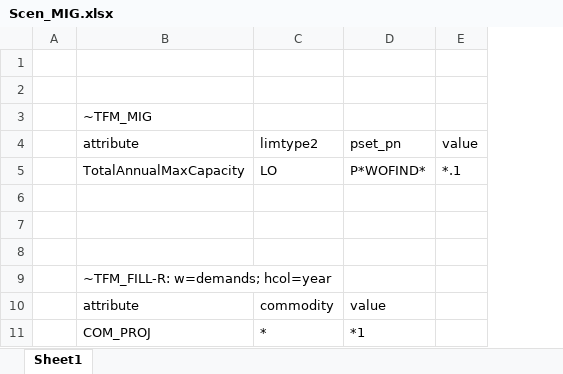
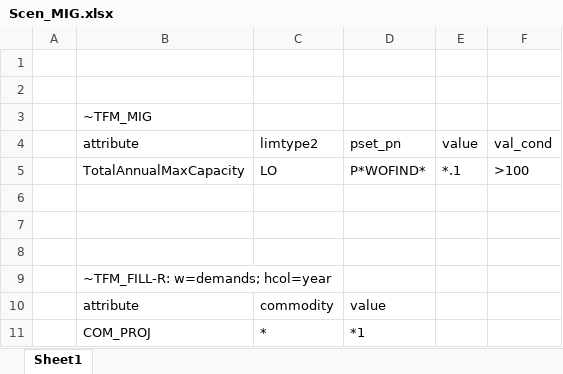
Before and after one commit to kanors-emr/osemosys_India, an Excel workbook: SuppXLS/Scen_MIG.xlsx, sheet Sheet1, drawn as a sheet; values as stored, in another font and other column widths than the file's, no borders; the diff names each change by its address in the sheet, - before the commit and + after, or states it on an @@ line.

Commit message:
Update Scen_MIG.xlsx

```diff
--- a/SuppXLS/Scen_MIG.xlsx (sheet Sheet1)
+++ b/SuppXLS/Scen_MIG.xlsx (sheet Sheet1)
+column F (val_cond), row 5: >100
```
